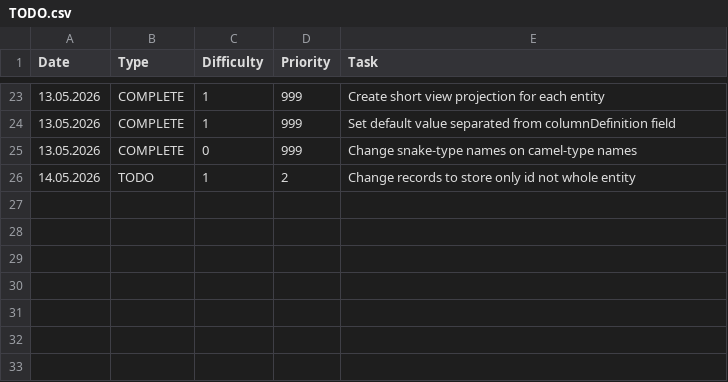
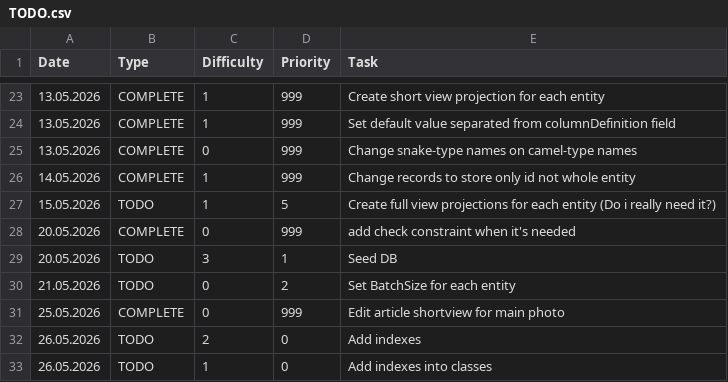
Before and after one commit to alwayssecondbot/RightSwipeBot, a CSV file: TODO.csv, drawn as a sheet; only a part is shown, gaps mark what is left out.

```diff
--- a/TODO.csv
+++ b/TODO.csv
@@ -25,2 +25,9 @@ Date|Type|Difficulty|Priority|Task
 13.05.2026|COMPLETE|0|999|Change snake-type names on camel-type names
-14.05.2026|TODO|1|2|Change records to store only id not whole entity
+14.05.2026|COMPLETE|1|999|Change records to store only id not whole entity
+15.05.2026|TODO|1|5|Create full view projections for each entity (Do i really need it?)
+20.05.2026|COMPLETE|0|999|add check constraint when it's needed
+20.05.2026|TODO|3|1|Seed DB
+21.05.2026|TODO|0|2|Set BatchSize for each entity
+25.05.2026|COMPLETE|0|999|Edit article shortview for main photo
+26.05.2026|TODO|2|0|Add indexes
+26.05.2026|TODO|1|0|Add indexes into classes
```
Also changed, not shown: 42 other files.
